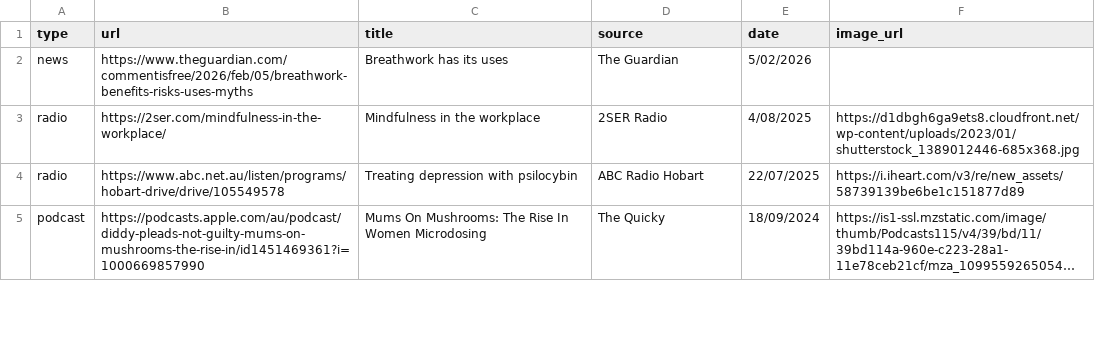
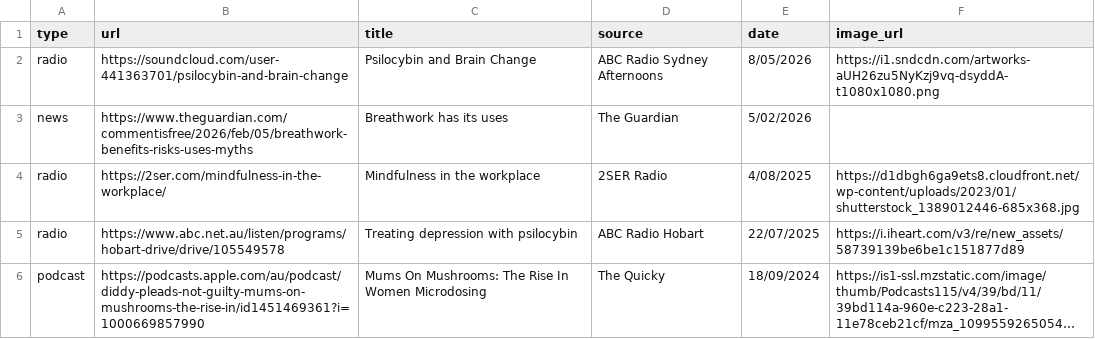
Before and after one commit to vince-p/academicprofile, a CSV file: vscripts/medialist.csv, drawn as a sheet; only a part is shown; long unchanged cells end in ….

```diff
--- a/vscripts/medialist.csv
+++ b/vscripts/medialist.csv
@@ -1,2 +1,3 @@
 type,url,title,source,date,image_url
+radio,https://soundcloud.com/user-441363701/psilocybin-and-brain-change,Psilocybin and Brain Change,ABC Radio Sydney Afternoons,8/05/2026,https://i1.sndcdn.com/artworks-aUH26zu5NyKzj9vq-dsyddA-t1080x1080.png
 news,https://www.theguardian.com/commentisfree/2026/feb/05/breathwork-benefits-risks-uses-myths,Breathwork has its uses,The Guardian,5/02/2026,
```
Also changed, not shown: 3 other files.
